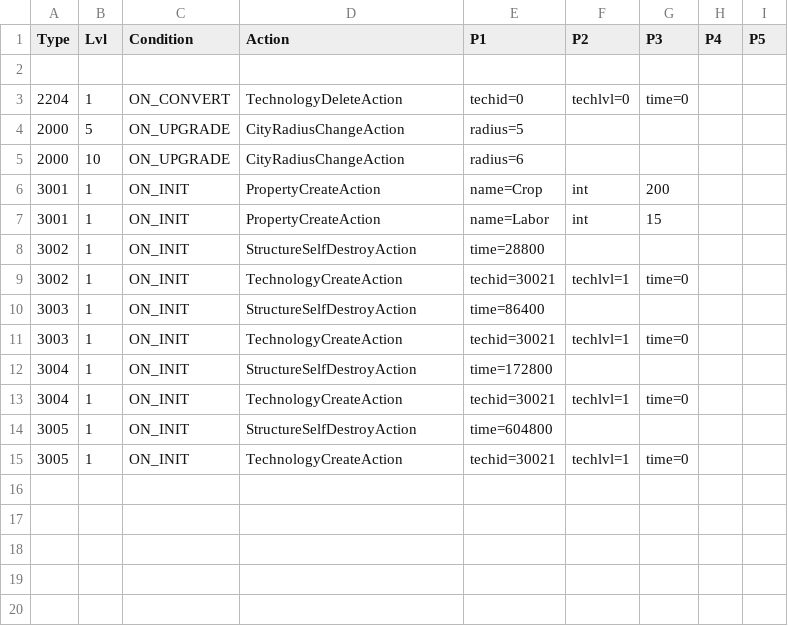
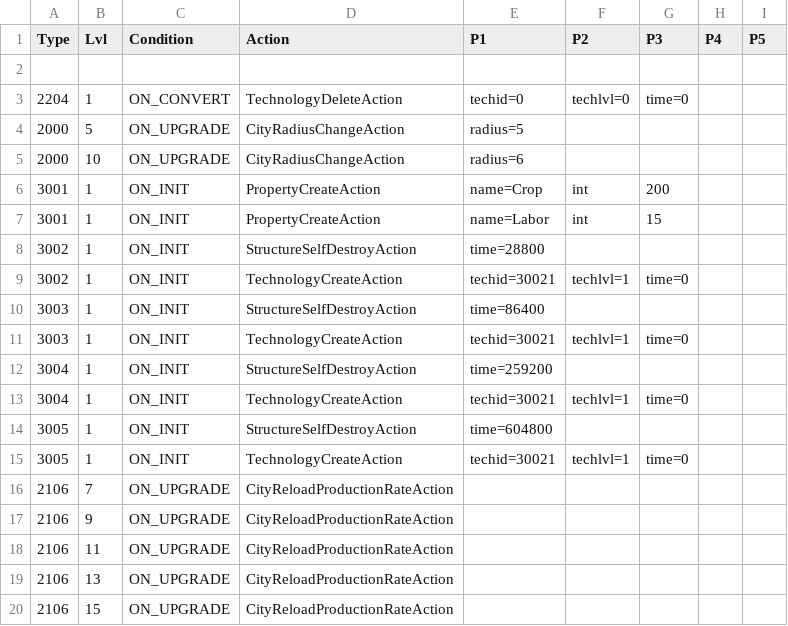
Before and after one commit to giulianob/tribalhero, a CSV file: conf/csv/init.csv, drawn as a sheet.

```diff
--- a/conf/csv/init.csv
+++ b/conf/csv/init.csv
@@ -11,3 +11,3 @@ Type,Lvl,Condition,Action,P1,P2,P3,P4,P5
 3003,1,ON_INIT,TechnologyCreateAction,techid=30021,techlvl=1,time=0,,
-3004,1,ON_INIT,StructureSelfDestroyAction,time=172800,,,,
+3004,1,ON_INIT,StructureSelfDestroyAction,time=259200,,,,
 3004,1,ON_INIT,TechnologyCreateAction,techid=30021,techlvl=1,time=0,,
@@ -15 +15,6 @@ Type,Lvl,Condition,Action,P1,P2,P3,P4,P5
 3005,1,ON_INIT,TechnologyCreateAction,techid=30021,techlvl=1,time=0,,
+2106,7,ON_UPGRADE,CityReloadProductionRateAction,,,,,
+2106,9,ON_UPGRADE,CityReloadProductionRateAction,,,,,
+2106,11,ON_UPGRADE,CityReloadProductionRateAction,,,,,
+2106,13,ON_UPGRADE,CityReloadProductionRateAction,,,,,
+2106,15,ON_UPGRADE,CityReloadProductionRateAction,,,,,
```
Also changed, not shown: conf/csv/action.csv, conf/csv/lang.technologys.csv, 20 other files.
